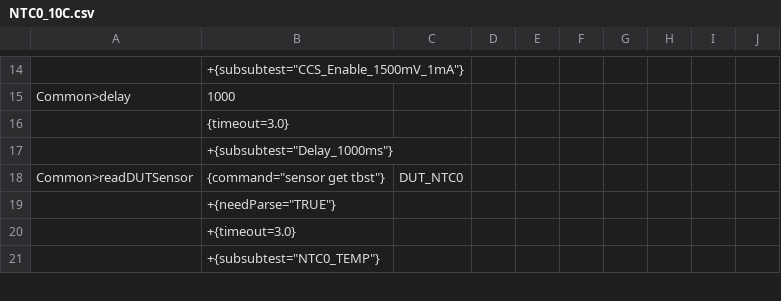
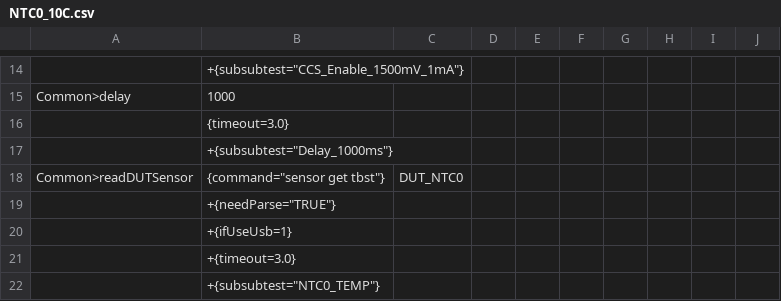
Before and after one commit to rtTechBeats/A193_DATA_FCT_Atlas2_Code, a CSV file: Atlas2/Actions/Calibration_NTC/NTC0_10C.csv, drawn as a sheet; only a part is shown, gaps mark what is left out.

```diff
--- a/Atlas2/Actions/Calibration_NTC/NTC0_10C.csv
+++ b/Atlas2/Actions/Calibration_NTC/NTC0_10C.csv
@@ -19,2 +19,3 @@ Common>readDUTSensor,"{command=""sensor get tbst""}",DUT_NTC0,,,,,,,
 ,"+{needParse=""TRUE""}",,,,,,,,
+,+{ifUseUsb=1},,,,,,,,
 ,+{timeout=3.0},,,,,,,,
```
Also changed, not shown: Atlas2/Actions/HALFDOME/ILIM_HIZ.csv, Atlas2/Actions/LED/LED_RED.csv, 16 other files.
